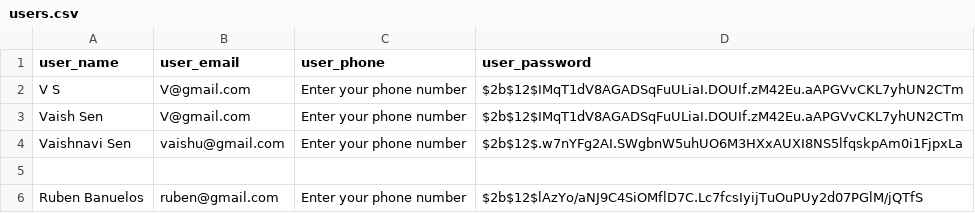
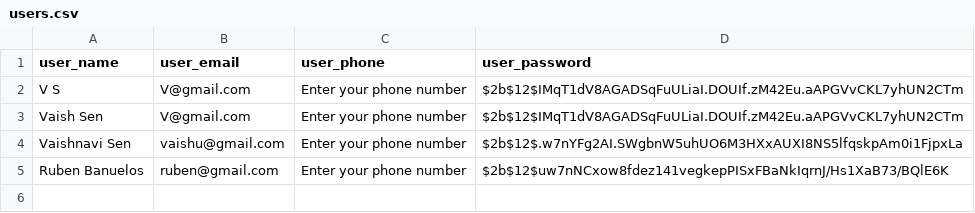
Before and after one commit to Vaish1405/380Project, a CSV file: data/users.csv, drawn as a sheet.

```diff
--- a/data/users.csv
+++ b/data/users.csv
@@ -4,3 +4,2 @@ Vaish Sen, V@gmail.com,Enter your phone number,$2b$12$IMqT1dV8AGADSqFuULiaI.DOUI
 Vaishnavi Sen,vaishu@gmail.com,Enter your phone number,$2b$12$.w7nYFg2AI.SWgbnW5uhUO6M3HXxAUXI8NS5lfqskpAm0i1FjpxLa
-
-Ruben Banuelos,ruben@gmail.com,Enter your phone number,$2b$12$lAzYo/aNJ9C4SiOMflD7C.Lc7fcsIyijTuOuPUy2d07PGlM/jQTfS
+Ruben Banuelos,ruben@gmail.com,Enter your phone number,$2b$12$uw7nNCxow8fdez141vegkepPISxFBaNkIqrnJ/Hs1XaB73/BQlE6K
```
Also changed, not shown: data/AvailableRooms.csv, 4 other files.
